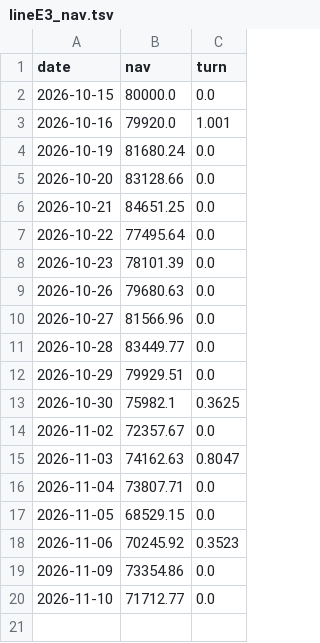
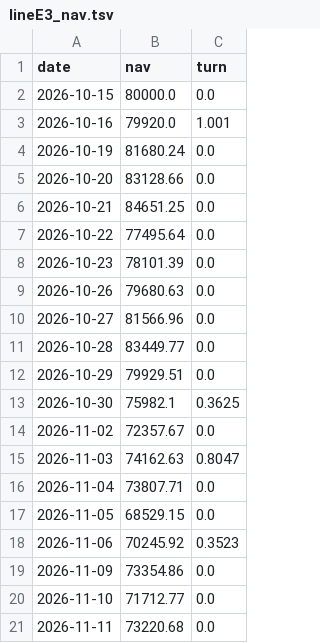
Before and after one commit to MYMarketingandPR/Stock-AI-Bot-v2, a TSV file: paper_log/lineE3_nav.tsv, drawn as a sheet; the diff names each change by its address in the sheet, - before the commit and + after, or states it on an @@ line.

```diff
--- a/paper_log/lineE3_nav.tsv
+++ b/paper_log/lineE3_nav.tsv
+row 21: 2026-11-11 | 73220.68 | 0.0
```
Also changed, not shown: paper_log/lineD2_nav.tsv, paper_log/lineD_nav.tsv, 13 other files.
